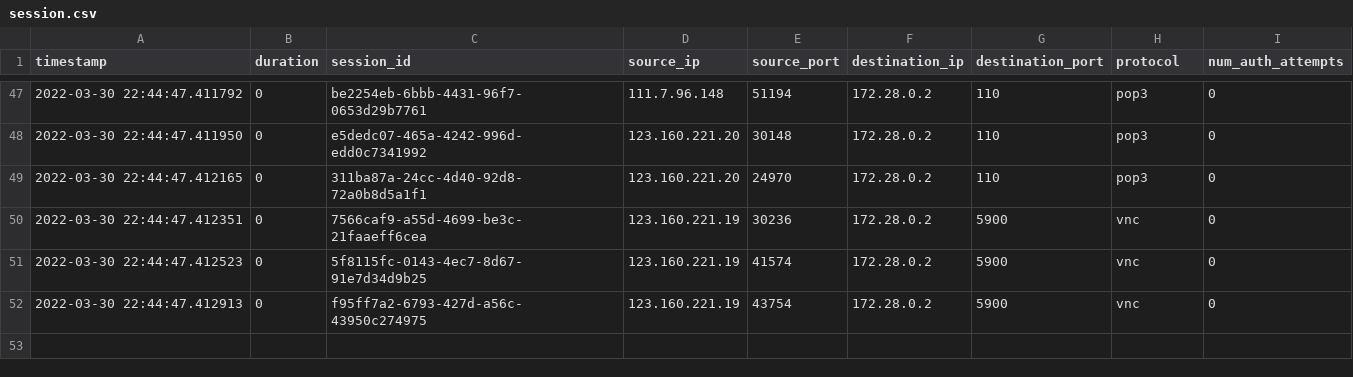
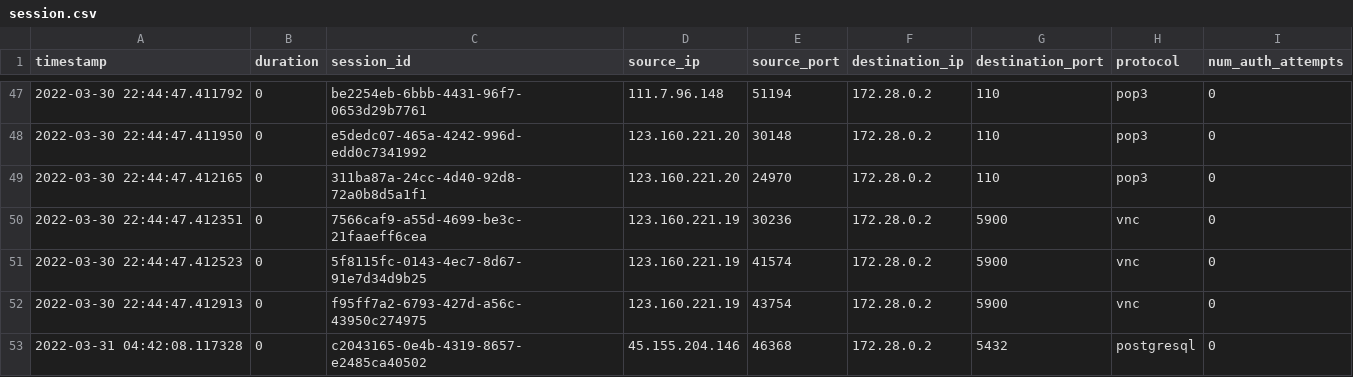
Before and after one commit to mutehayyiz/honey-data, a CSV file: heralding/log/session.csv, drawn as a sheet; only a part is shown, gaps mark what is left out.

```diff
--- a/heralding/log/session.csv
+++ b/heralding/log/session.csv
@@ -52 +52,2 @@ timestamp,duration,session_id,source_ip,source_port,destination_ip,destination_p
 2022-03-30 22:44:47.412913,0,f95ff7a2-6793-427d-a56c-43950c274975,123.160.221.19,43754,172.28.0.2,5900,vnc,0
+2022-03-31 04:42:08.117328,0,c2043165-0e4b-4319-8657-e2485ca40502,45.155.204.146,46368,172.28.0.2,5432,postgresql,0
```
Also changed, not shown: 33 other files.
